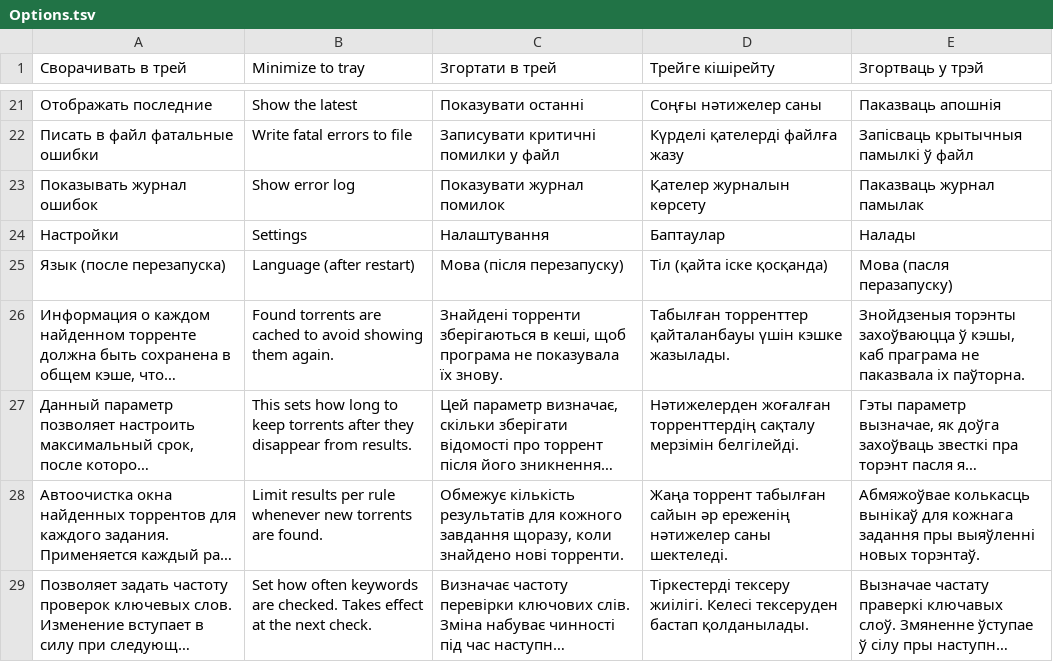
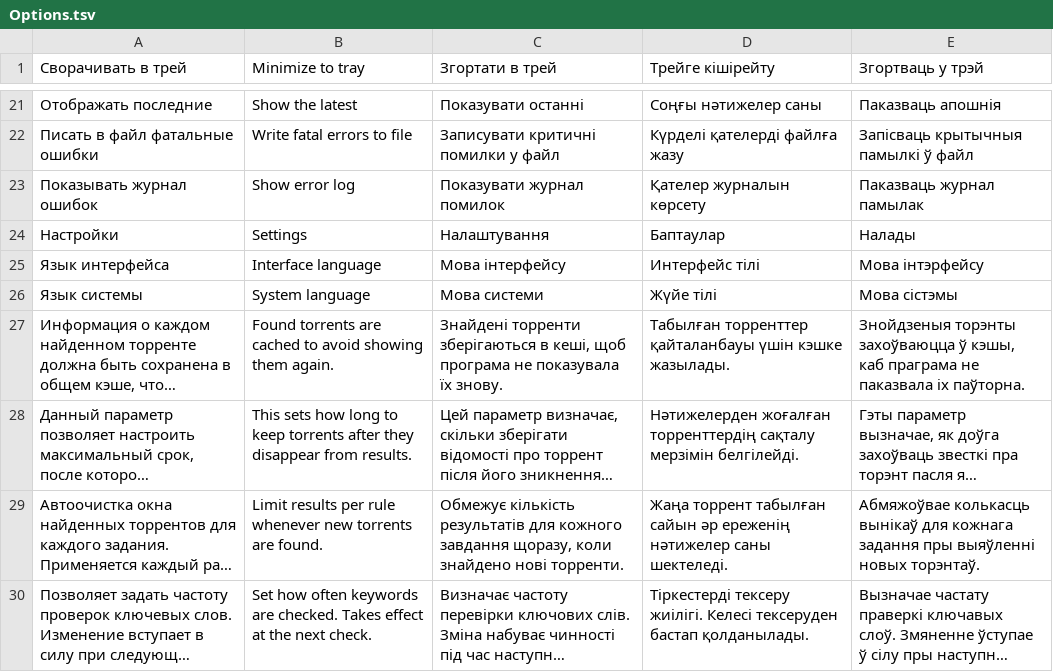
Before and after one commit to TheTitanrain/TorrentChecker, a TSV file: TorrentChecker/Languages/Options.tsv, drawn as a sheet; only a part is shown, gaps mark what is left out; long unchanged cells end in …; removed rows and columns are numbered as before the commit, all else as after; the diff names each change by its address in the sheet, - before the commit and + after, or states it on an @@ line.

```diff
--- a/TorrentChecker/Languages/Options.tsv
+++ b/TorrentChecker/Languages/Options.tsv
-row 25: Язык (после перезапуска) | Language (after restart) | Мова (після перезапуску) | Тіл (қайта іске қосқанда) | Мова (пасля перазапуску)
+row 25: Язык интерфейса | Interface language | Мова інтерфейсу | Интерфейс тілі | Мова інтэрфейсу
+row 26: Язык системы | System language | Мова системи | Жүйе тілі | Мова сістэмы
```
Also changed, not shown: TorrentChecker/Languages/Errors.tsv, 12 other files.
